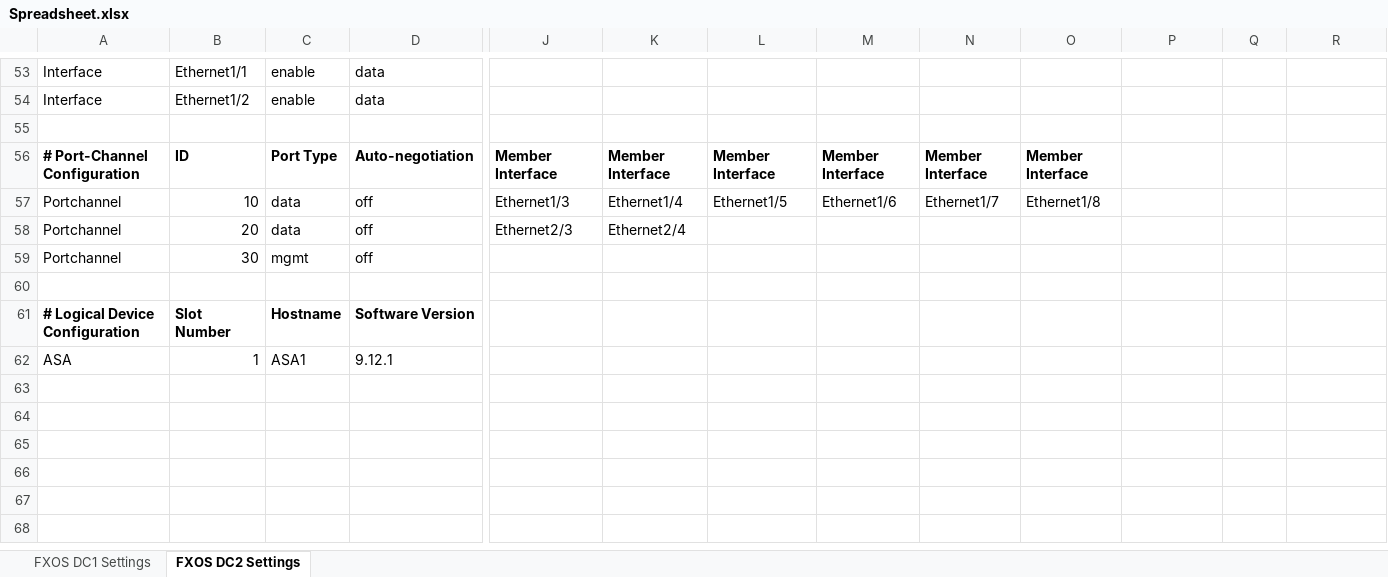
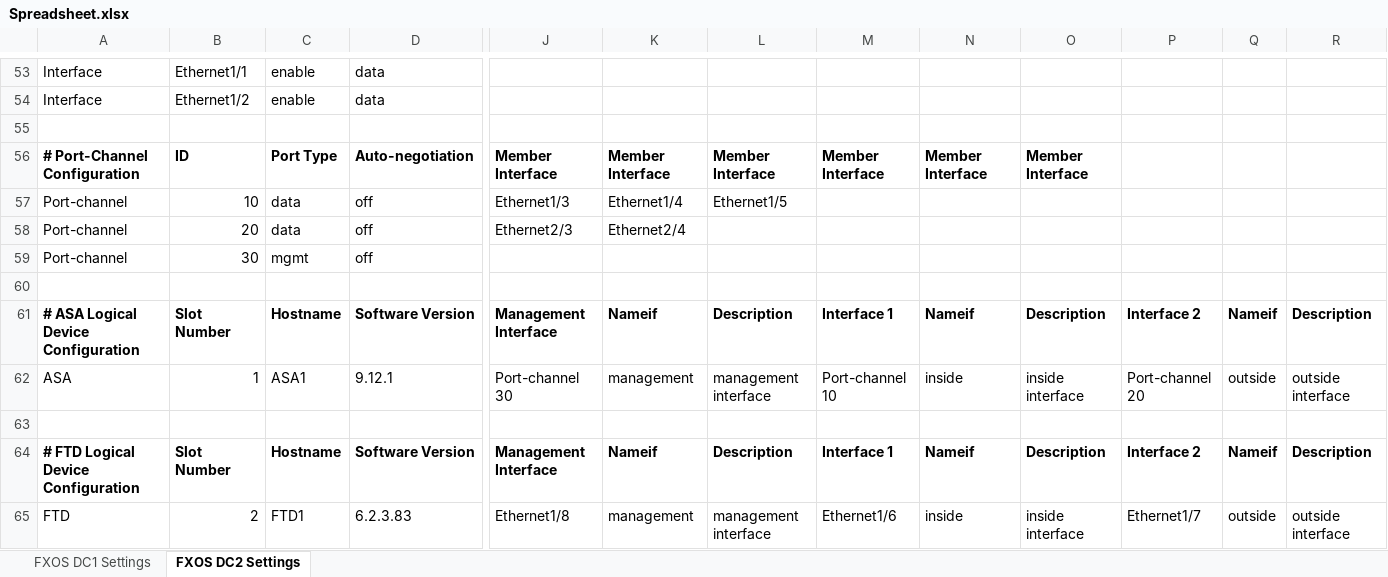
Before and after one commit to kevrobertson/FXOSChassisOrchestrator, an Excel workbook: Spreadsheet.xlsx, sheet FXOS DC2 Settings, drawn as a sheet; only a part is shown, gaps mark what is left out; values as stored, in another font and other column widths than the file's, no borders; removed rows and columns are numbered as before the commit, all else as after; rows hold the shown columns only; the diff names each change by its address in the sheet, - before the commit and + after, or states it on an @@ line.

Commit message:
ASA Logical Device added

```diff
--- a/Spreadsheet.xlsx (sheet FXOS DC2 Settings)
+++ b/Spreadsheet.xlsx (sheet FXOS DC2 Settings)
-A57:A59: Portchannel
+A57:A59: Port-channel
-M57: Ethernet1/6
+M57: (empty)
-N57: Ethernet1/7
+N57: (empty)
-O57: Ethernet1/8
+O57: (empty)
-row 61: # Logical Device Configuration | Slot Number | Hostname | Software Version
+row 61: # ASA Logical Device Configuration | Slot Number | Hostname | Software Version | Management Interface | Nameif | Description | Interface 1 | Nameif | Description | Interface 2 | Nameif | Description
+row 62: ASA | 1 | ASA1 | 9.12.1 | Port-channel 30 | management | management interface | Port-channel 10 | inside | inside interface | Port-channel 20 | outside | outside interface
-row 63: ASA | 1 | ASA1 | 9.12.1
+row 63: (empty)
+row 64: # FTD Logical Device Configuration | Slot Number | Hostname | Software Version | Management Interface | Nameif | Description | Interface 1 | Nameif | Description | Interface 2 | Nameif | Description
+row 65: FTD | 2 | FTD1 | 6.2.3.83 | Ethernet1/8 | management | management interface | Ethernet1/6 | inside | inside interface | Ethernet1/7 | outside | outside interface
```
Also changed, not shown: 2 other files.
